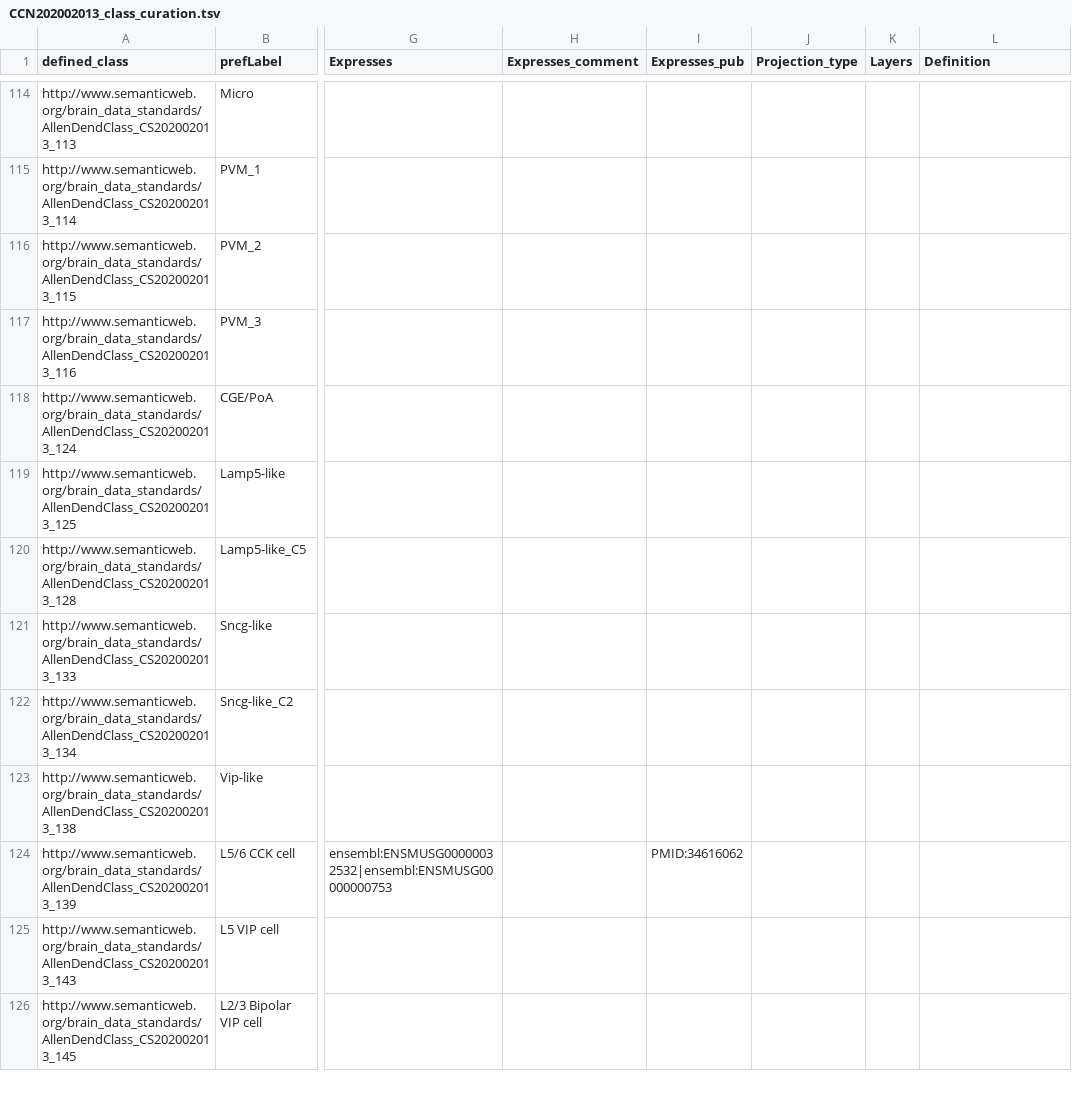
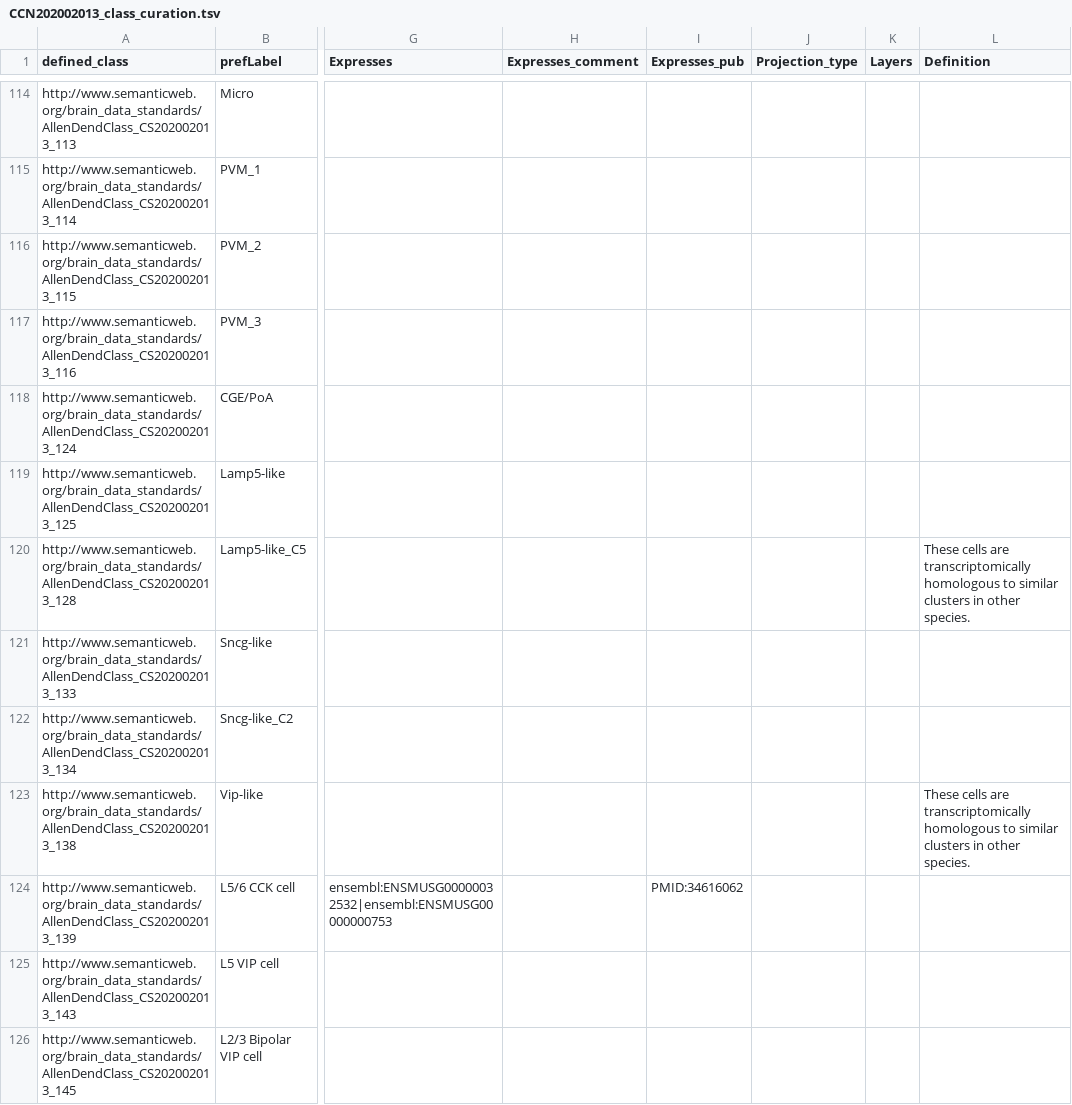
Before and after one commit to obophenotype/brain_data_standards_ontologies, a TSV file: src/patterns/data/default/CCN202002013_class_curation.tsv, drawn as a sheet; only a part is shown, gaps mark what is left out; the diff covers the shown part only; the diff names each change by its address in the sheet, - before the commit and + after, or states it on an @@ line.

Commit message:
Update CCN202002013_class_curation.tsv

```diff
--- a/src/patterns/data/default/CCN202002013_class_curation.tsv
+++ b/src/patterns/data/default/CCN202002013_class_curation.tsv
-L120 (Definition): (empty)
+L120 (Definition): These cells are transcriptomically homologous to similar clusters in other species.
-L123 (Definition): (empty)
+L123 (Definition): These cells are transcriptomically homologous to similar clusters in other species.
```
Also changed, not shown: 22 edited cells elsewhere in this file.
